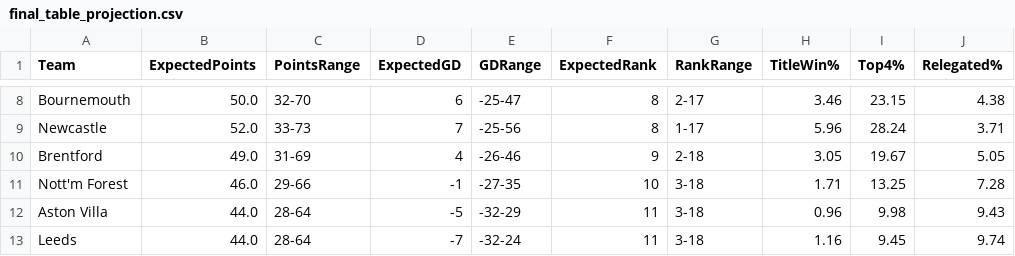
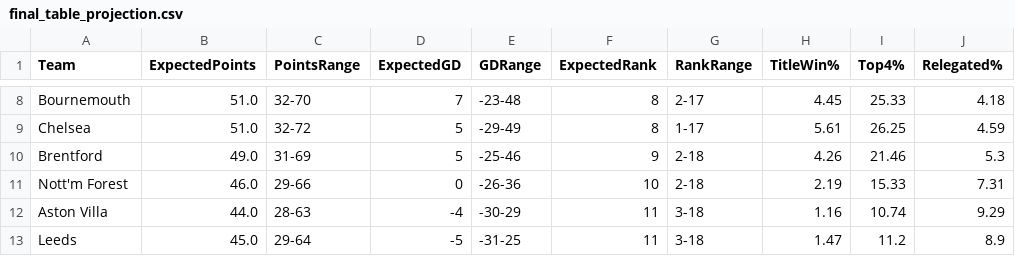
Before and after one commit to kiganyamburu/EPL-Season-Predictor, a CSV file: output/final_table_projection.csv, drawn as a sheet; only a part is shown, gaps mark what is left out; removed rows and columns are numbered as before the commit, all else as after; the diff covers the shown part only; the diff names each change by its address in the sheet, - before the commit and + after, or states it on an @@ line.

```diff
--- a/output/final_table_projection.csv
+++ b/output/final_table_projection.csv
-B8 (ExpectedPoints): 50.0
+B8 (ExpectedPoints): 51.0
-D8 (ExpectedGD): 6
+D8 (ExpectedGD): 7
-E8 (GDRange): -25-47
+E8 (GDRange): -23-48
-H8 (TitleWin%): 3.46
+H8 (TitleWin%): 4.45
-I8 (Top4%): 23.15
+I8 (Top4%): 25.33
-J8 (Relegated%): 4.38
+J8 (Relegated%): 4.18
-row 9: Newcastle | 52.0 | 33-73 | 7 | -25-56 | 8 | 1-17 | 5.96 | 28.24 | 3.71
+row 9: Chelsea | 51.0 | 32-72 | 5 | -29-49 | 8 | 1-17 | 5.61 | 26.25 | 4.59
-D10 (ExpectedGD): 4
+D10 (ExpectedGD): 5
-E10 (GDRange): -26-46
+E10 (GDRange): -25-46
-H10 (TitleWin%): 3.05
+H10 (TitleWin%): 4.26
-I10 (Top4%): 19.67
+I10 (Top4%): 21.46
-J10 (Relegated%): 5.05
+J10 (Relegated%): 5.3
-D11 (ExpectedGD): -1
+D11 (ExpectedGD): 0
-E11 (GDRange): -27-35
+E11 (GDRange): -26-36
-G11 (RankRange): 3-18
+G11 (RankRange): 2-18
-H11 (TitleWin%): 1.71
+H11 (TitleWin%): 2.19
-I11 (Top4%): 13.25
+I11 (Top4%): 15.33
-J11 (Relegated%): 7.28
+J11 (Relegated%): 7.31
-C12 (PointsRange): 28-64
+C12 (PointsRange): 28-63
-D12 (ExpectedGD): -5
+D12 (ExpectedGD): -4
-E12 (GDRange): -32-29
+E12 (GDRange): -30-29
-H12 (TitleWin%): 0.96
+H12 (TitleWin%): 1.16
-I12 (Top4%): 9.98
+I12 (Top4%): 10.74
-J12 (Relegated%): 9.43
+J12 (Relegated%): 9.29
-B13 (ExpectedPoints): 44.0
+B13 (ExpectedPoints): 45.0
-C13 (PointsRange): 28-64
+C13 (PointsRange): 29-64
-D13 (ExpectedGD): -7
+D13 (ExpectedGD): -5
-E13 (GDRange): -32-24
+E13 (GDRange): -31-25
-H13 (TitleWin%): 1.16
+H13 (TitleWin%): 1.47
-I13 (Top4%): 9.45
+I13 (Top4%): 11.2
-J13 (Relegated%): 9.74
+J13 (Relegated%): 8.9
```
Also changed, not shown: 4 added rows, 4 removed rows and 64 edited cells elsewhere in this file, output/predictions.csv.
